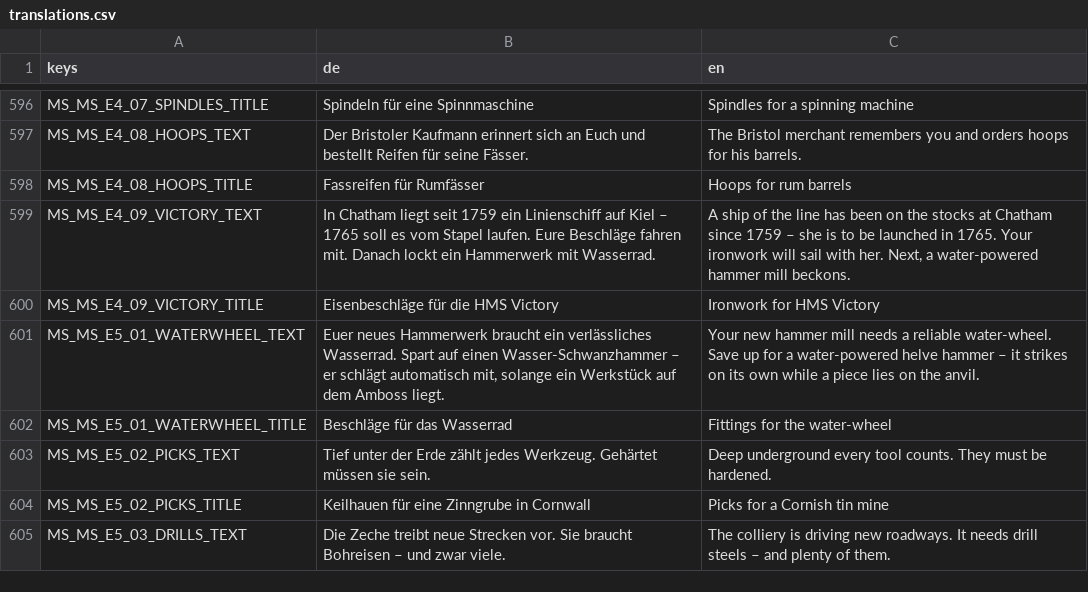
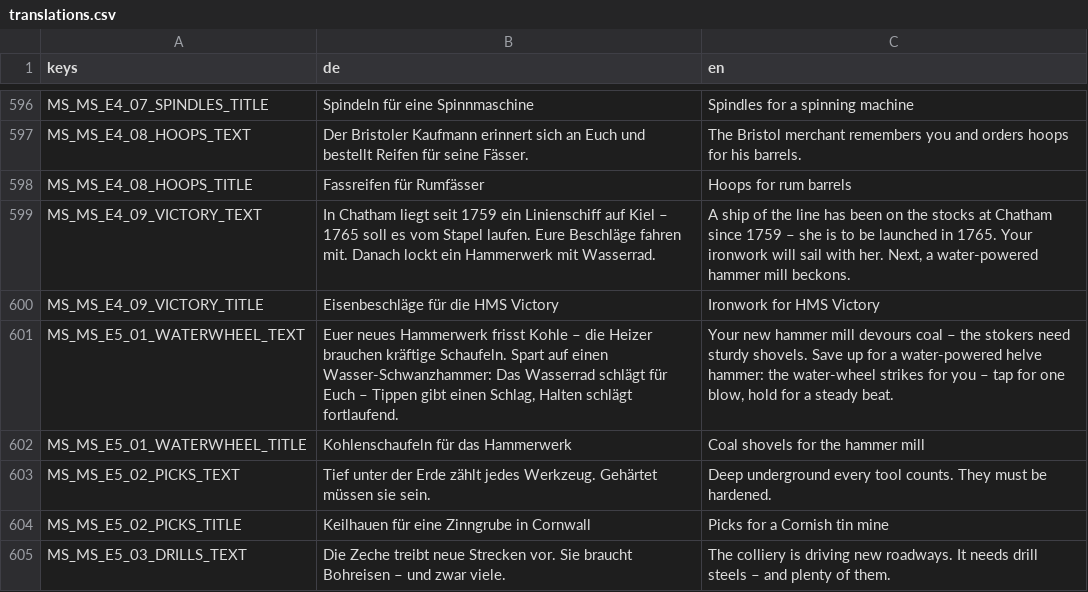
Before and after one commit to MMCK84/forge, a CSV file: localization/translations.csv, drawn as a sheet; only a part is shown, gaps mark what is left out; the diff covers the shown part only.

```diff
--- a/localization/translations.csv
+++ b/localization/translations.csv
@@ -600,4 +600,4 @@ MS_MS_E4_09_VICTORY_TEXT,In Chatham liegt seit 1759 ein Linienschiff auf Kiel
 MS_MS_E4_09_VICTORY_TITLE,Eisenbeschläge für die HMS Victory,Ironwork for HMS Victory
-MS_MS_E5_01_WATERWHEEL_TEXT,"Euer neues Hammerwerk braucht ein verlässliches Wasserrad. Spart auf einen Wasser-Schwanzhammer – er schlägt automatisch mit, solange ein Werkstück auf dem Amboss liegt.",Your new hammer mill needs a reliable water-wheel. Save up for a water-powered helve hammer – it strikes on its own while a piece lies on the anvil.
-MS_MS_E5_01_WATERWHEEL_TITLE,Beschläge für das Wasserrad,Fittings for the water-wheel
+MS_MS_E5_01_WATERWHEEL_TEXT,"Euer neues Hammerwerk frisst Kohle – die Heizer brauchen kräftige Schaufeln. Spart auf einen Wasser-Schwanzhammer: Das Wasserrad schlägt für Euch – Tippen gibt einen Schlag, Halten schlägt fortlaufend.","Your new hammer mill devours coal – the stokers need sturdy shovels. Save up for a water-powered helve hammer: the water-wheel strikes for you – tap for one blow, hold for a steady beat."
+MS_MS_E5_01_WATERWHEEL_TITLE,Kohlenschaufeln für das Hammerwerk,Coal shovels for the hammer mill
 MS_MS_E5_02_PICKS_TEXT,Tief unter der Erde zählt jedes Werkzeug. Gehärtet müssen sie sein.,Deep underground every tool counts. They must be hardened.
```
Also changed, not shown: 23 edited cells elsewhere in this file, 9 other files.
